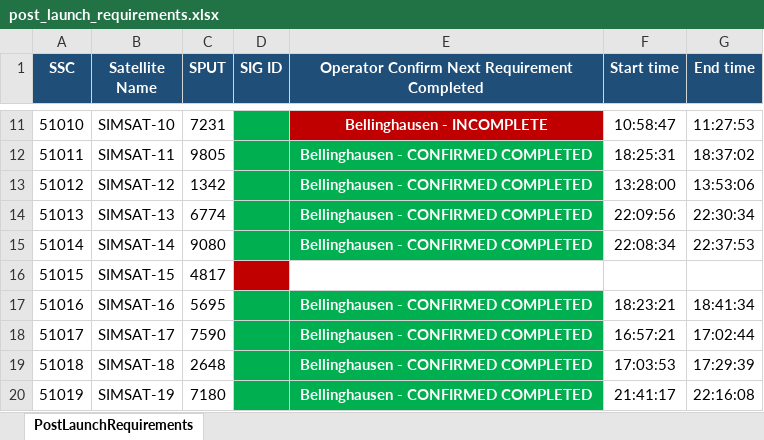
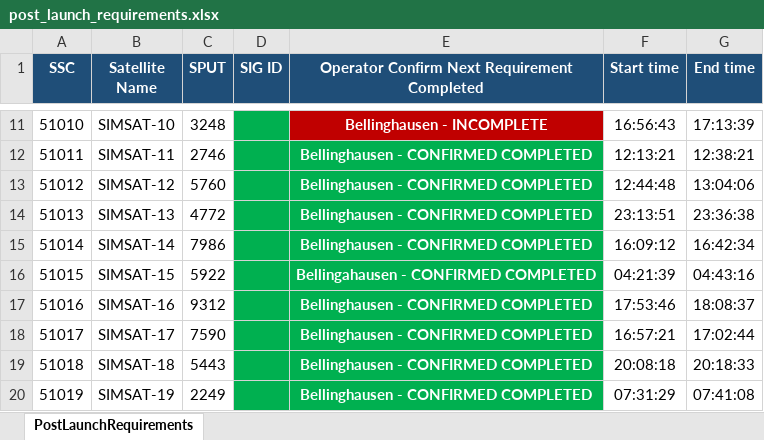
Before and after one commit to Breakabletie/AI-101-CAPSTONE, an Excel workbook: output/post_launch_requirements.xlsx, sheet PostLaunchRequirements, drawn as a sheet; only a part is shown, gaps mark what is left out; values as stored, in another font and other column widths than the file's, no borders; the diff covers the shown part only; the diff names each change by its address in the sheet, - before the commit and + after, or states it on an @@ line.

```diff
--- a/output/post_launch_requirements.xlsx (sheet PostLaunchRequirements)
+++ b/output/post_launch_requirements.xlsx (sheet PostLaunchRequirements)
-C11 (SPUT): 7231
+C11 (SPUT): 3248
-F11 (Start time): 10:58:47
+F11 (Start time): 16:56:43
-G11 (End time): 11:27:53
+G11 (End time): 17:13:39
-C12 (SPUT): 9805
+C12 (SPUT): 2746
-F12 (Start time): 18:25:31
+F12 (Start time): 12:13:21
-G12 (End time): 18:37:02
+G12 (End time): 12:38:21
-C13 (SPUT): 1342
+C13 (SPUT): 5760
-F13 (Start time): 13:28:00
+F13 (Start time): 12:44:48
-G13 (End time): 13:53:06
+G13 (End time): 13:04:06
-C14 (SPUT): 6774
+C14 (SPUT): 4772
-F14 (Start time): 22:09:56
+F14 (Start time): 23:13:51
-G14 (End time): 22:30:34
+G14 (End time): 23:36:38
-C15 (SPUT): 9080
+C15 (SPUT): 7986
-F15 (Start time): 22:08:34
+F15 (Start time): 16:09:12
-G15 (End time): 22:37:53
+G15 (End time): 16:42:34
-C16 (SPUT): 4817
+C16 (SPUT): 5922
-D16 fill: #C00000
+D16 fill: #00B050
-E16: (empty)
+E16: Bellingahausen - CONFIRMED COMPLETED
-E16 fill: none
+E16 fill: #00B050
-F16 (Start time): (empty)
+F16 (Start time): 04:21:39
-G16 (End time): (empty)
+G16 (End time): 04:43:16
-C17 (SPUT): 5695
+C17 (SPUT): 9312
-F17 (Start time): 18:23:21
+F17 (Start time): 17:53:46
-G17 (End time): 18:41:34
+G17 (End time): 18:08:37
-C19 (SPUT): 2648
+C19 (SPUT): 5443
-F19 (Start time): 17:03:53
+F19 (Start time): 20:08:18
-G19 (End time): 17:29:39
+G19 (End time): 20:18:33
-C20 (SPUT): 7180
+C20 (SPUT): 2249
-F20 (Start time): 21:41:17
+F20 (Start time): 07:31:29
-G20 (End time): 22:16:08
+G20 (End time): 07:41:08
```
Also changed, not shown: 8 added rows, 31 edited cells and cell formats elsewhere in this sheet, 3 other files.
